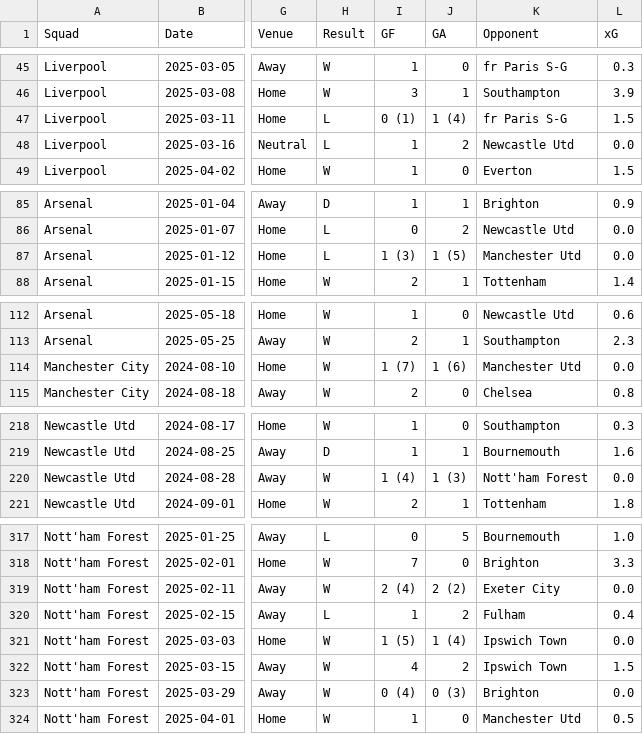
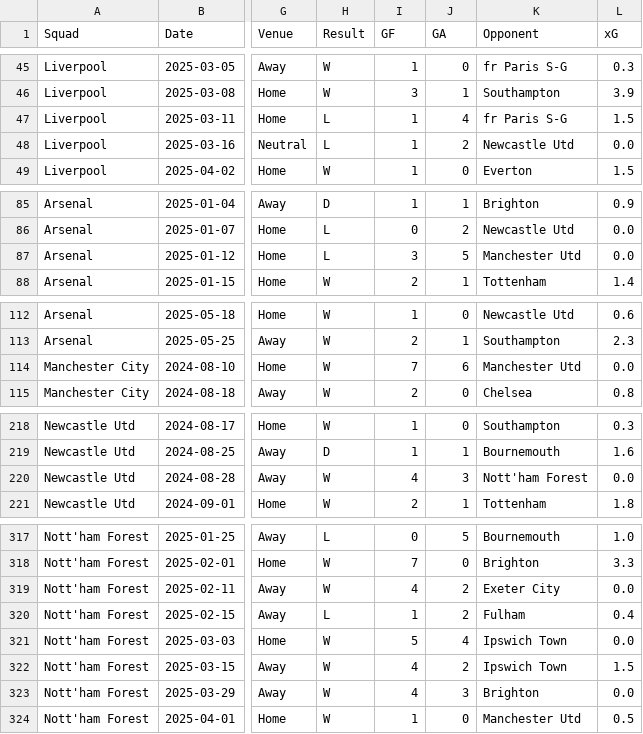
Before and after one commit to bouchramilo/FootData_Analytics_Modeling, a CSV file: data/data_cleaned/matches_clean.csv, drawn as a sheet; only a part is shown, gaps mark what is left out; the diff covers the shown part only; the diff names each change by its address in the sheet, - before the commit and + after, or states it on an @@ line.

```diff
--- a/data/data_cleaned/matches_clean.csv
+++ b/data/data_cleaned/matches_clean.csv
-I47 (GF): 0 (1)
+I47 (GF): 1
-J47 (GA): 1 (4)
+J47 (GA): 4
-I87 (GF): 1 (3)
+I87 (GF): 3
-J87 (GA): 1 (5)
+J87 (GA): 5
-I114 (GF): 1 (7)
+I114 (GF): 7
-J114 (GA): 1 (6)
+J114 (GA): 6
-I220 (GF): 1 (4)
+I220 (GF): 4
-J220 (GA): 1 (3)
+J220 (GA): 3
-I319 (GF): 2 (4)
+I319 (GF): 4
-J319 (GA): 2 (2)
+J319 (GA): 2
-I321 (GF): 1 (5)
+I321 (GF): 5
-J321 (GA): 1 (4)
+J321 (GA): 4
-I323 (GF): 0 (4)
+I323 (GF): 4
-J323 (GA): 0 (3)
+J323 (GA): 3
```
Also changed, not shown: 14 edited cells elsewhere in this file, 3 other files.
